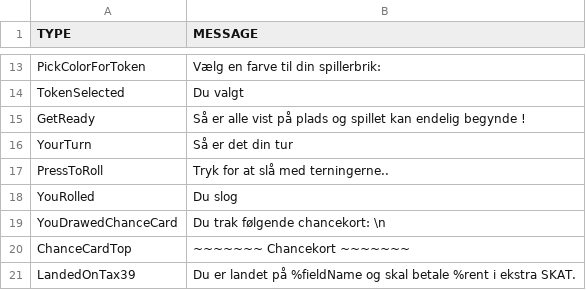
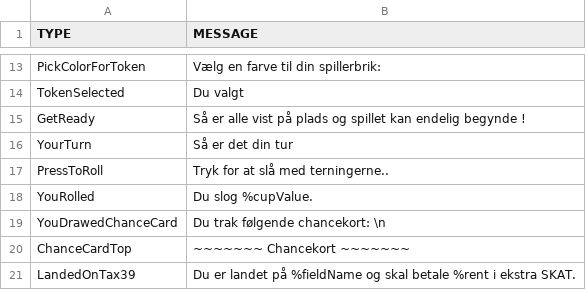
Before and after one commit to Logstor/CDIO4, a CSV file: src/main/resources/messages1.0.csv, drawn as a sheet; only a part is shown, gaps mark what is left out.

```diff
--- a/src/main/resources/messages1.0.csv
+++ b/src/main/resources/messages1.0.csv
@@ -17,3 +17,3 @@ YourTurn;Så er det din tur
 PressToRoll;Tryk for at slå med terningerne..
-YouRolled;Du slog
+YouRolled;Du slog %cupValue.
 YouDrawedChanceCard;Du trak følgende chancekort: \n
```
Also changed, not shown: 3 other files.
